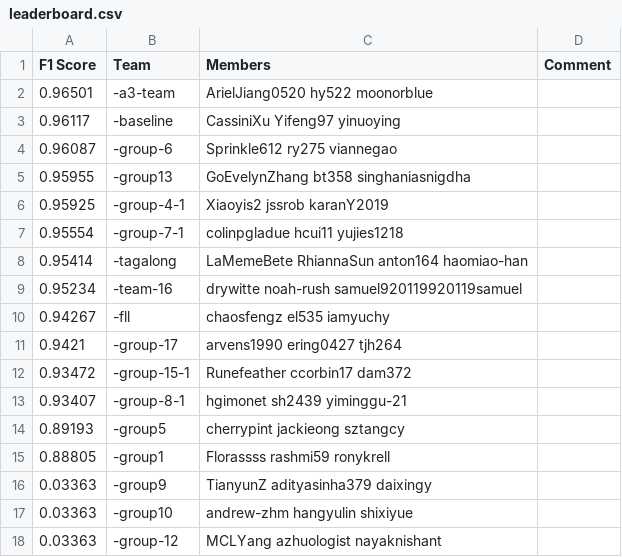
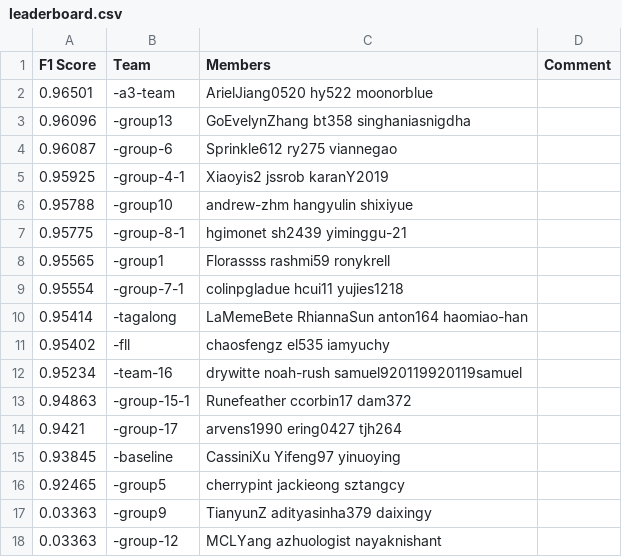
Before and after one commit to cornell-cs5740-21sp/leaderboards, a CSV file: assignment3/leaderboard.csv, drawn as a sheet.

Commit message:
Leaderboard Update

```diff
--- a/assignment3/leaderboard.csv
+++ b/assignment3/leaderboard.csv
@@ -2,17 +2,17 @@ F1 Score,Team,Members,Comment
 0.96501,-a3-team,ArielJiang0520 hy522 moonorblue,
-0.96117,-baseline,CassiniXu Yifeng97 yinuoying,
+0.96096,-group13,GoEvelynZhang bt358 singhaniasnigdha,
 0.96087,-group-6,Sprinkle612 ry275 viannegao,
-0.95955,-group13,GoEvelynZhang bt358 singhaniasnigdha,
 0.95925,-group-4-1,Xiaoyis2 jssrob karanY2019,
+0.95788,-group10,andrew-zhm hangyulin shixiyue,
+0.95775,-group-8-1,hgimonet sh2439 yiminggu-21,
+0.95565,-group1,Florassss rashmi59 ronykrell,
 0.95554,-group-7-1,colinpgladue hcui11 yujies1218,
 0.95414,-tagalong,LaMemeBete RhiannaSun anton164 haomiao-han,
+0.95402,-fll,chaosfengz el535 iamyuchy,
 0.95234,-team-16,drywitte noah-rush samuel920119920119samuel,
-0.94267,-fll,chaosfengz el535 iamyuchy,
+0.94863,-group-15-1,Runefeather ccorbin17 dam372,
 0.9421,-group-17,arvens1990 ering0427 tjh264,
-0.93472,-group-15-1,Runefeather ccorbin17 dam372,
-0.93407,-group-8-1,hgimonet sh2439 yiminggu-21,
-0.89193,-group5,cherrypint jackieong sztangcy,
-0.88805,-group1,Florassss rashmi59 ronykrell,
+0.93845,-baseline,CassiniXu Yifeng97 yinuoying,
+0.92465,-group5,cherrypint jackieong sztangcy,
 0.03363,-group9,TianyunZ adityasinha379 daixingy,
-0.03363,-group10,andrew-zhm hangyulin shixiyue,
 0.03363,-group-12,MCLYang azhuologist nayaknishant,
```
